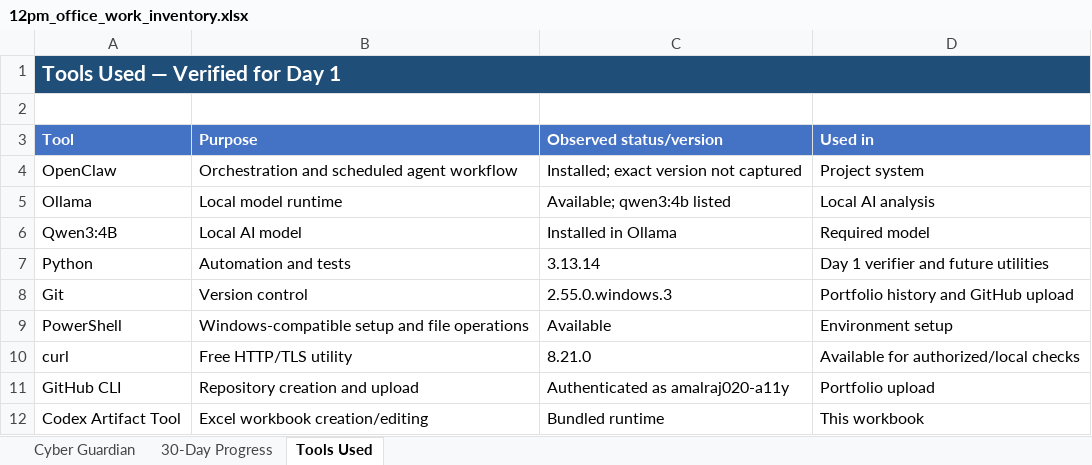
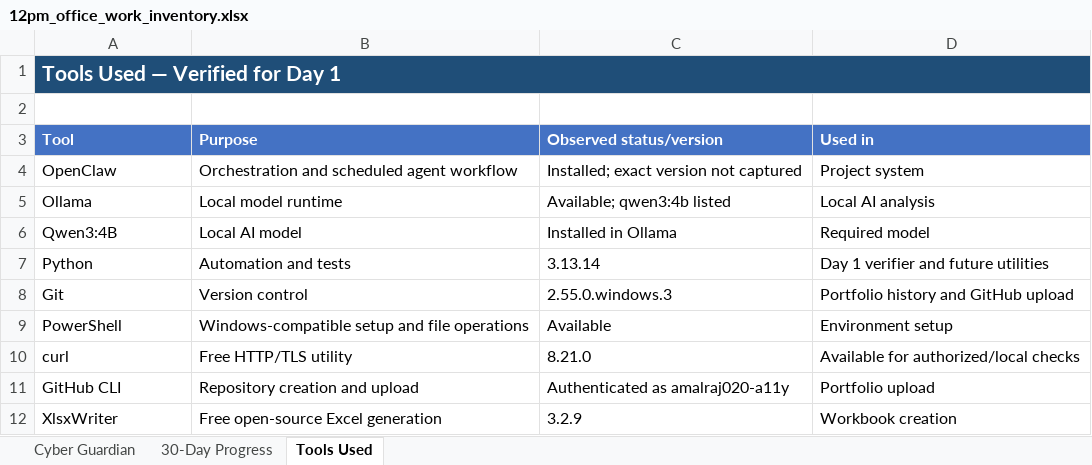
Before and after one commit to amalraj020-a11y/12pm-office-work, an Excel workbook: 12pm_office_work_inventory.xlsx, sheet Tools Used, drawn as a sheet; values as stored, in another font and other column widths than the file's, no borders; removed rows and columns are numbered as before the commit, all else as after; the diff names each change by its address in the sheet, - before the commit and + after, or states it on an @@ line.

Commit message:
Use open-source XlsxWriter for workbook generation

```diff
--- a/12pm_office_work_inventory.xlsx (sheet Tools Used)
+++ b/12pm_office_work_inventory.xlsx (sheet Tools Used)
-row 12: Codex Artifact Tool | Excel workbook creation/editing | Bundled runtime | This workbook
+row 12: XlsxWriter | Free open-source Excel generation | 3.2.9 | Workbook creation
```
Also changed, not shown: sheet 30-Day Progress, sheet Cyber Guardian.
